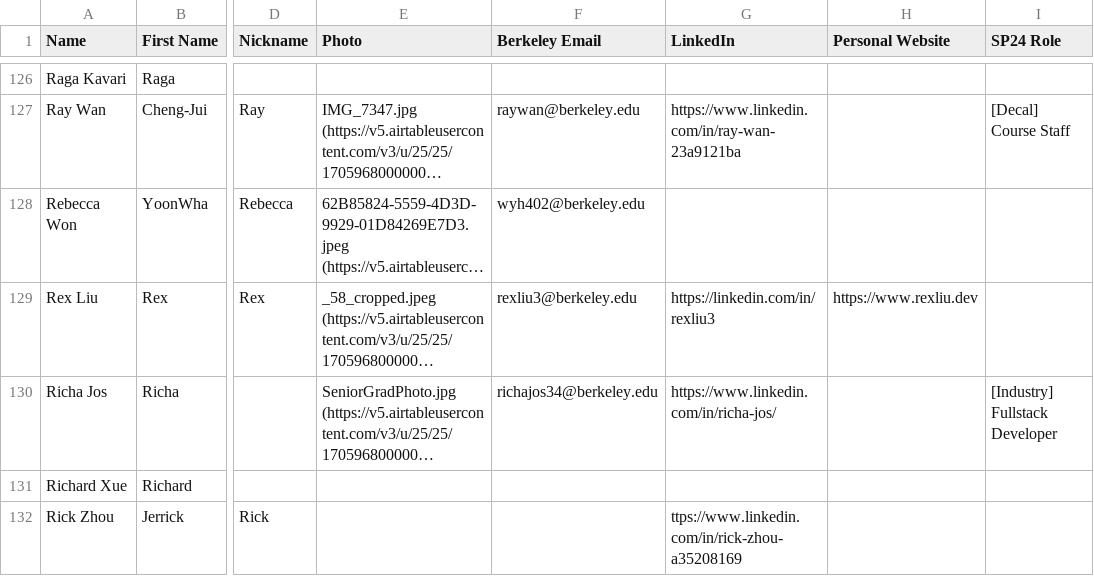
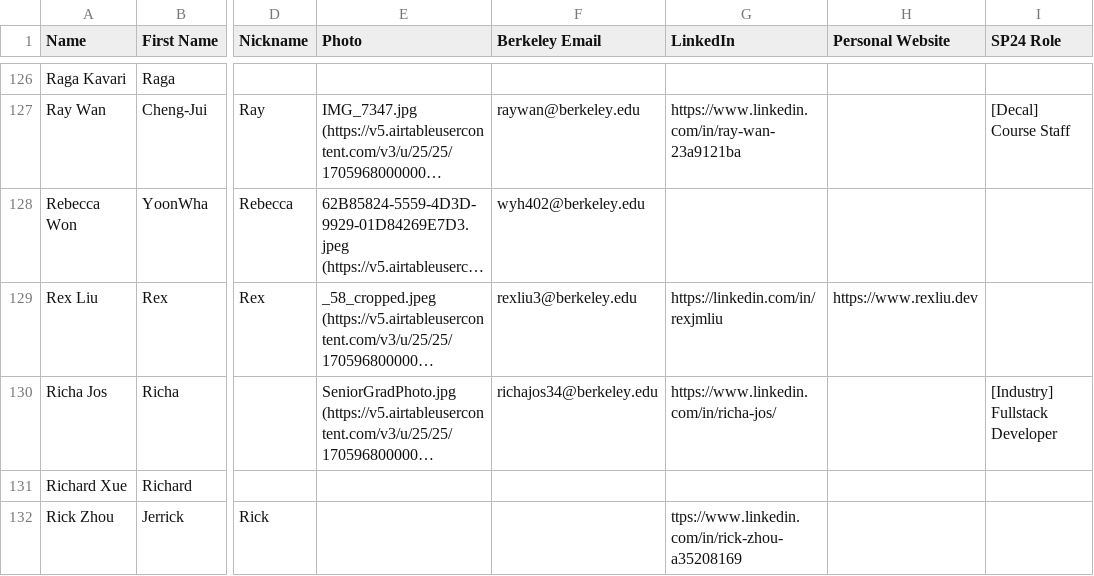
Before and after one commit to web-at-berkeley/wdb-website-archive-fa22, a CSV file: src/static/roster.csv, drawn as a sheet; only a part is shown, gaps mark what is left out; long unchanged cells end in …; the diff names each change by its address in the sheet, - before the commit and + after, or states it on an @@ line.

Commit message:
Update Rex Liu's LinkedIn profile URL

```diff
--- a/src/static/roster.csv
+++ b/src/static/roster.csv
-G129 (LinkedIn): https://linkedin.com/in/rexliu3
+G129 (LinkedIn): https://linkedin.com/in/rexjmliu
```
